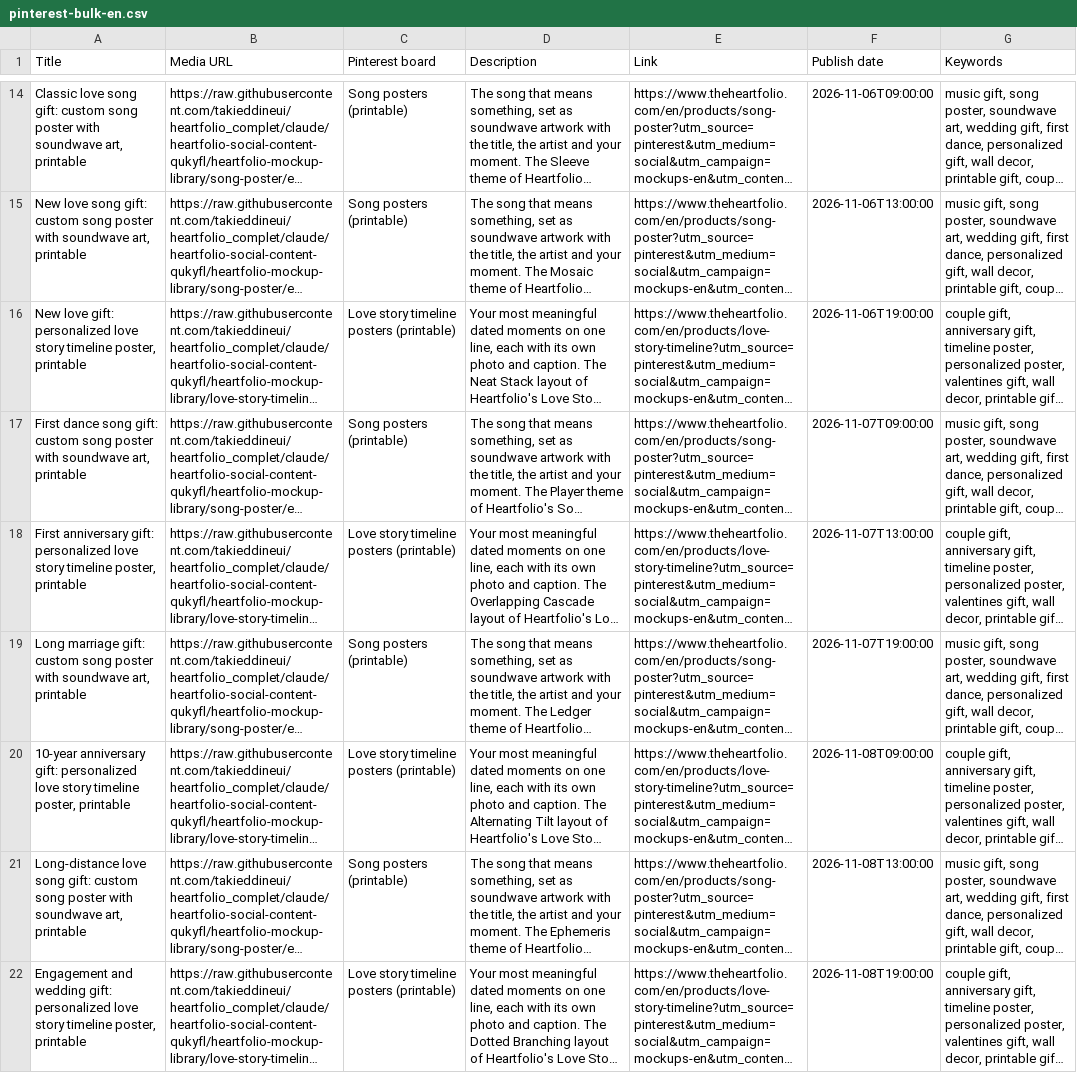
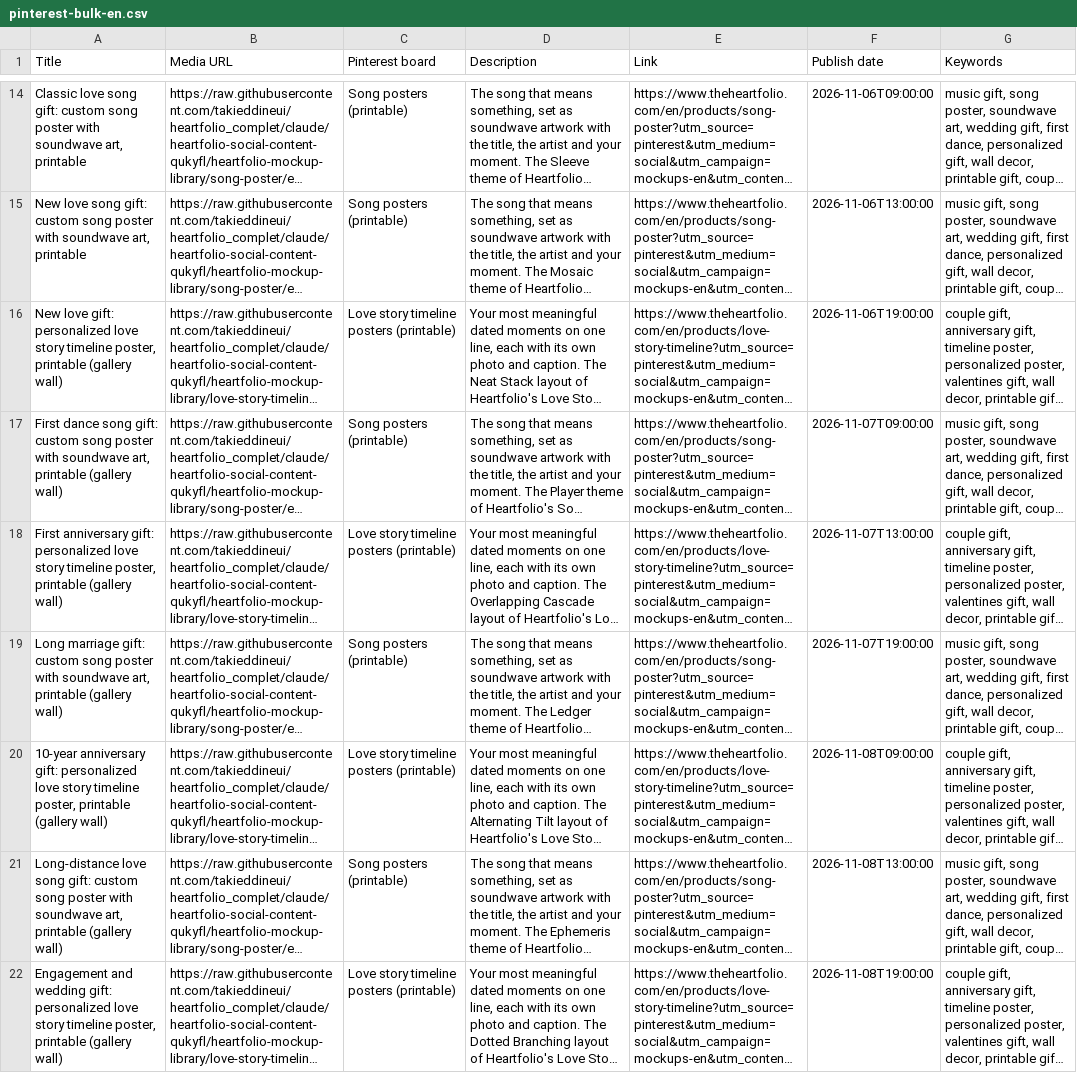
Before and after one commit to takieddineui/heartfolio_complet, a CSV file: heartfolio-mockup-library/pinterest/pinterest-bulk-en.csv, drawn as a sheet; only a part is shown, gaps mark what is left out; long unchanged cells end in …; the diff covers the shown part only; the diff names each change by its address in the sheet, - before the commit and + after, or states it on an @@ line.

```diff
--- a/heartfolio-mockup-library/pinterest/pinterest-bulk-en.csv
+++ b/heartfolio-mockup-library/pinterest/pinterest-bulk-en.csv
-A16 (Title): …poster, printable
+A16 (Title): …poster, printable (gallery wall)
-A17 (Title): …art, printable
+A17 (Title): …art, printable (gallery wall)
-A18 (Title): …poster, printable
+A18 (Title): …poster, printable (gallery wall)
-A19 (Title): …art, printable
+A19 (Title): …art, printable (gallery wall)
-A20 (Title): …poster, printable
+A20 (Title): …poster, printable (gallery wall)
-A21 (Title): …art, printable
+A21 (Title): …art, printable (gallery wall)
-A22 (Title): …poster, printable
+A22 (Title): …poster, printable (gallery wall)
```
Also changed, not shown: 21 edited cells elsewhere in this file, heartfolio-mockup-library/pinterest/pinterest-bulk-ar.csv, heartfolio-mockup-library/pinterest/pinterest-bulk-es.csv, 6 other files.
